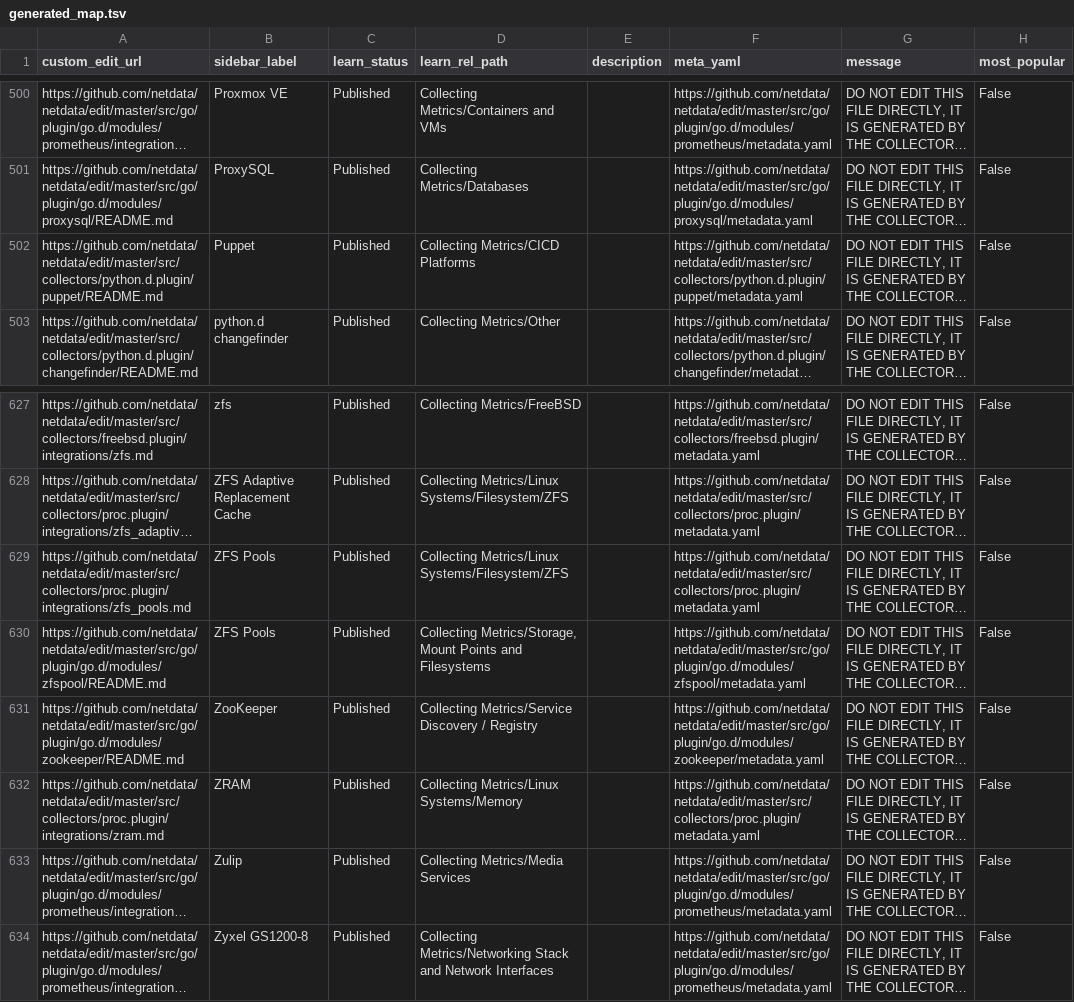
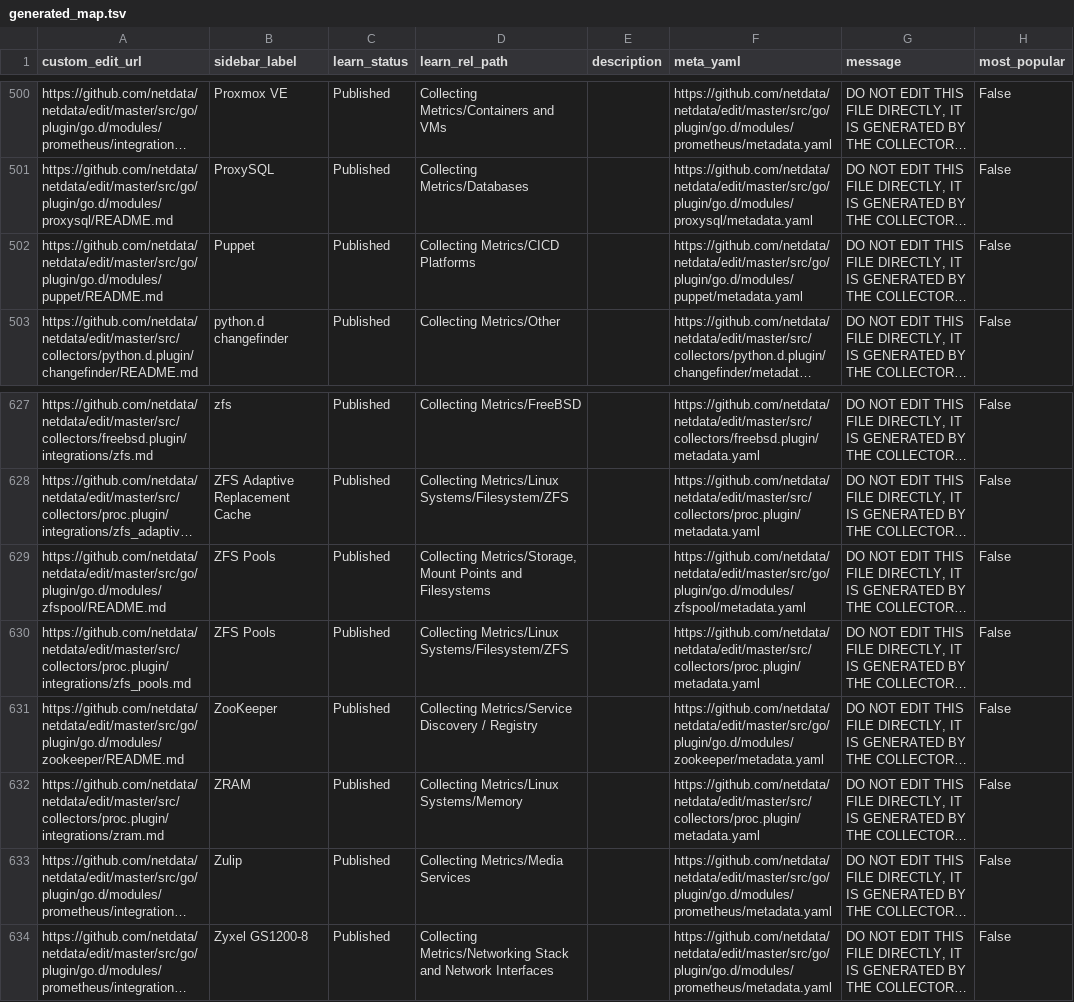
Before and after one commit to netdata/learn, a TSV file: ingest/generated_map.tsv, drawn as a sheet; only a part is shown, gaps mark what is left out; long unchanged cells end in …; the diff names each change by its address in the sheet, - before the commit and + after, or states it on an @@ line.

```diff
--- a/ingest/generated_map.tsv
+++ b/ingest/generated_map.tsv
-A502 (custom_edit_url): https://github.com/netdata/netdata/edit/master/src/collectors/python.d.plugin/puppet/README.md
+A502 (custom_edit_url): https://github.com/netdata/netdata/edit/master/src/go/plugin/go.d/modules/puppet/README.md
-F502 (meta_yaml): https://github.com/netdata/netdata/edit/master/src/collectors/python.d.plugin/puppet/metadata.yaml
+F502 (meta_yaml): https://github.com/netdata/netdata/edit/master/src/go/plugin/go.d/modules/puppet/metadata.yaml
@@ row 630 moved to row 629: https://github.com/netdata/netdata/edit/… @@
```
Also changed, not shown: ingest/one_commit_back_file-dict.tsv, 8 other files.
